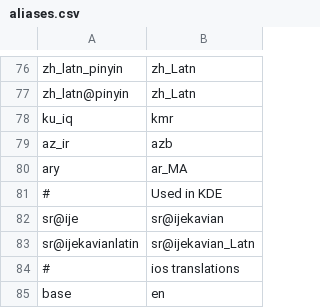
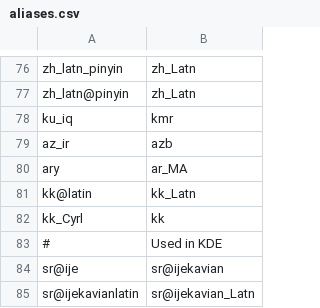
Before and after one commit to WeblateOrg/language-data, a CSV file: aliases.csv, drawn as a sheet; only a part is shown, gaps mark what is left out; the shorter side is filled out with more unchanged rows; the diff names each change by its address in the sheet, - before the commit and + after, or states it on an @@ line.

```diff
--- a/aliases.csv
+++ b/aliases.csv
+row 81: kk@latin | kk_Latn
+row 82: kk_Cyrl | kk
```
Also changed, not shown: languages.csv.
